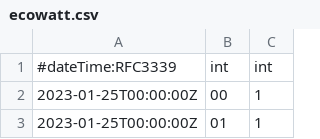
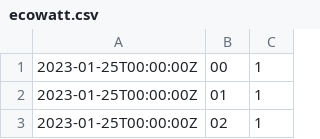
Before and after one commit to ben1frt/SAE-302-appli, a CSV file: JAV/ecowatt.csv, drawn as a sheet; only a part is shown; the shorter side is filled out with more unchanged rows; the diff names each change by its address in the sheet, - before the commit and + after, or states it on an @@ line.

Commit message:
Update ecowatt.csv

```diff
--- a/JAV/ecowatt.csv
+++ b/JAV/ecowatt.csv
-row 1: #dateTime:RFC3339 | int | int
```
